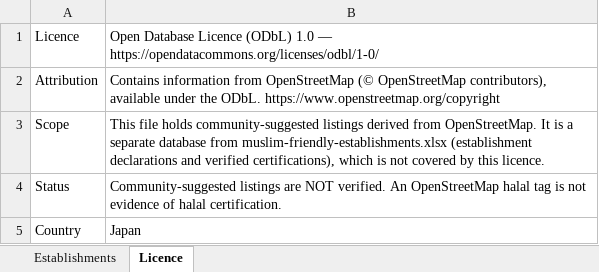
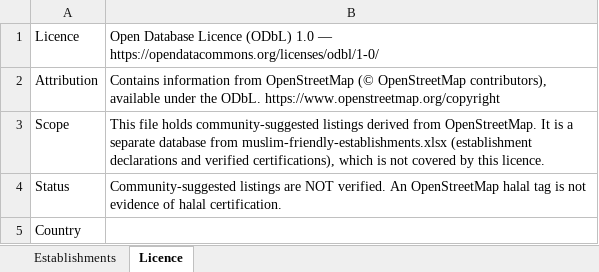
Before and after one commit to zanjohan-dot/digi-architect.studio, an Excel workbook: data/community-listings-jp.xlsx, sheet Licence, drawn as a sheet; values as stored, in another font and other column widths than the file's, no borders; the diff names each change by its address in the sheet, - before the commit and + after, or states it on an @@ line.

```diff
--- a/data/community-listings-jp.xlsx (sheet Licence)
+++ b/data/community-listings-jp.xlsx (sheet Licence)
-B5: Japan
+B5: (empty)
```
Also changed, not shown: sheet Establishments, data/community-listings-my.xlsx, 18 other files.
